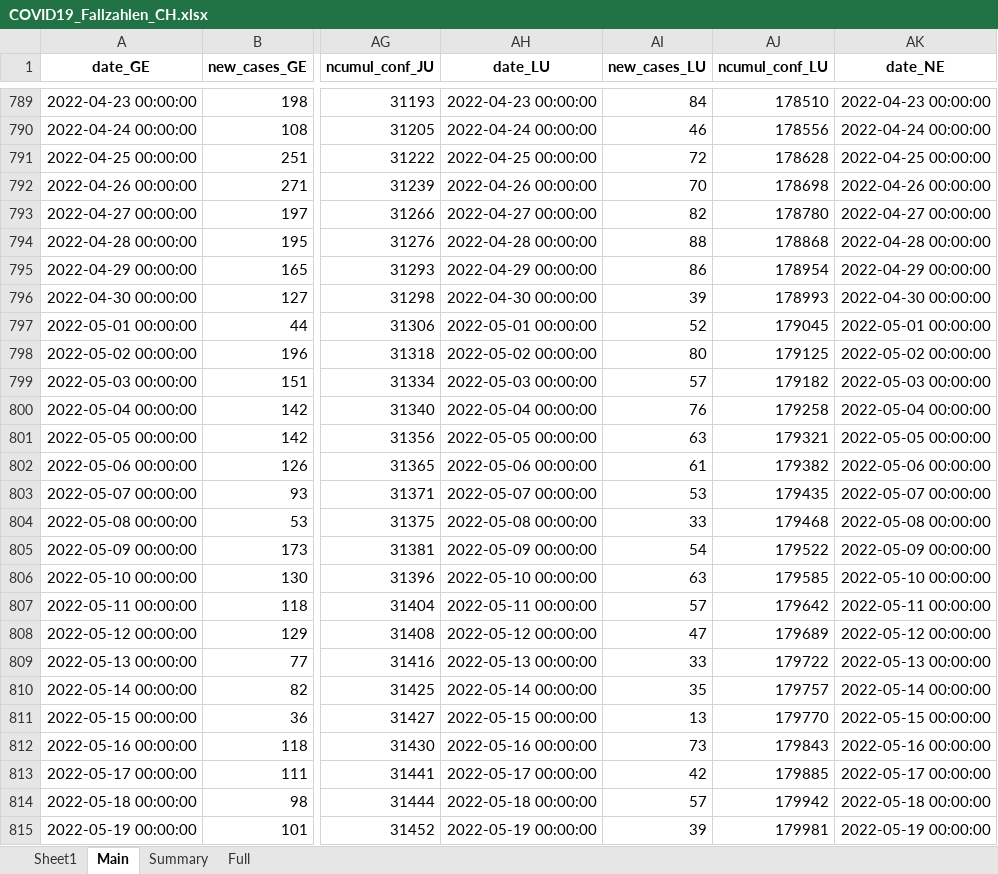
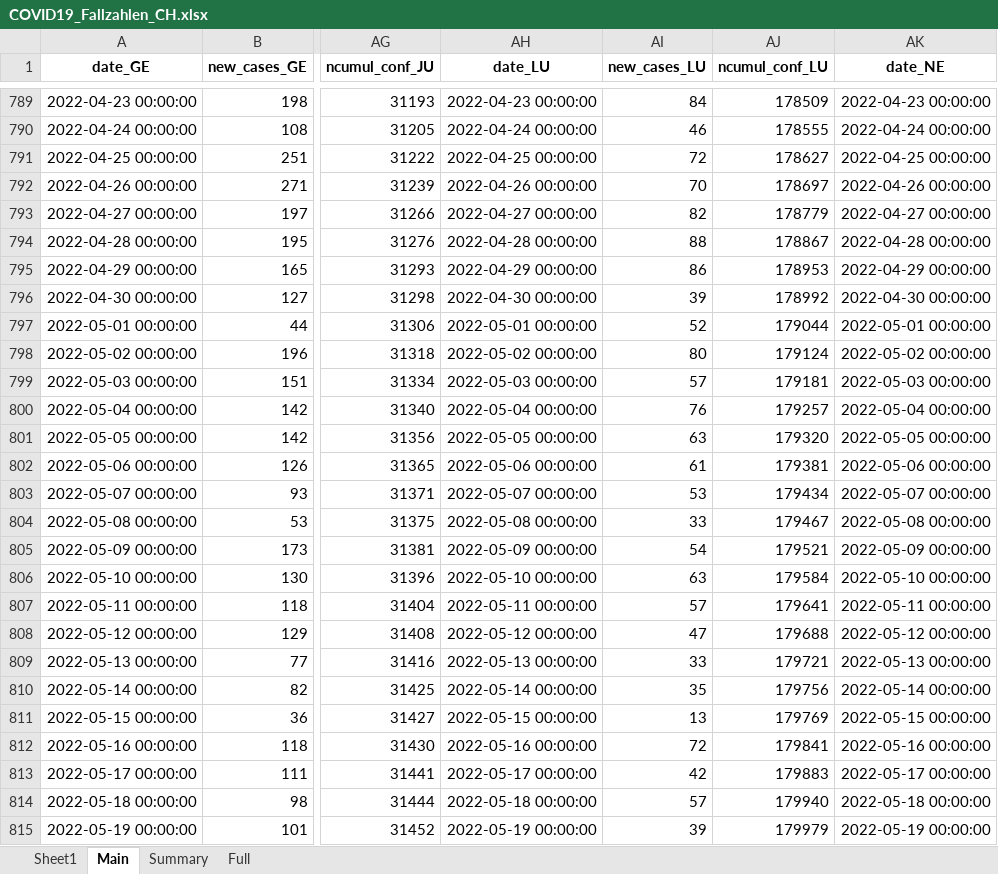
Before and after one commit to esolodko/p1_pub, an Excel workbook: xlsx_data/COVID19_Fallzahlen_CH.xlsx, sheet Main, drawn as a sheet; only a part is shown, gaps mark what is left out; values as stored, in another font and other column widths than the file's, no borders; the diff covers the shown part only; the diff names each change by its address in the sheet, - before the commit and + after, or states it on an @@ line.

```diff
--- a/xlsx_data/COVID19_Fallzahlen_CH.xlsx (sheet Main)
+++ b/xlsx_data/COVID19_Fallzahlen_CH.xlsx (sheet Main)
-AJ789 (ncumul_conf_LU): 178510
+AJ789 (ncumul_conf_LU): 178509
-AJ790 (ncumul_conf_LU): 178556
+AJ790 (ncumul_conf_LU): 178555
-AJ791 (ncumul_conf_LU): 178628
+AJ791 (ncumul_conf_LU): 178627
-AJ792 (ncumul_conf_LU): 178698
+AJ792 (ncumul_conf_LU): 178697
-AJ793 (ncumul_conf_LU): 178780
+AJ793 (ncumul_conf_LU): 178779
-AJ794 (ncumul_conf_LU): 178868
+AJ794 (ncumul_conf_LU): 178867
-AJ795 (ncumul_conf_LU): 178954
+AJ795 (ncumul_conf_LU): 178953
-AJ796 (ncumul_conf_LU): 178993
+AJ796 (ncumul_conf_LU): 178992
-AJ797 (ncumul_conf_LU): 179045
+AJ797 (ncumul_conf_LU): 179044
-AJ798 (ncumul_conf_LU): 179125
+AJ798 (ncumul_conf_LU): 179124
-AJ799 (ncumul_conf_LU): 179182
+AJ799 (ncumul_conf_LU): 179181
-AJ800 (ncumul_conf_LU): 179258
+AJ800 (ncumul_conf_LU): 179257
-AJ801 (ncumul_conf_LU): 179321
+AJ801 (ncumul_conf_LU): 179320
-AJ802 (ncumul_conf_LU): 179382
+AJ802 (ncumul_conf_LU): 179381
-AJ803 (ncumul_conf_LU): 179435
+AJ803 (ncumul_conf_LU): 179434
-AJ804 (ncumul_conf_LU): 179468
+AJ804 (ncumul_conf_LU): 179467
-AJ805 (ncumul_conf_LU): 179522
+AJ805 (ncumul_conf_LU): 179521
-AJ806 (ncumul_conf_LU): 179585
+AJ806 (ncumul_conf_LU): 179584
-AJ807 (ncumul_conf_LU): 179642
+AJ807 (ncumul_conf_LU): 179641
-AJ808 (ncumul_conf_LU): 179689
+AJ808 (ncumul_conf_LU): 179688
-AJ809 (ncumul_conf_LU): 179722
+AJ809 (ncumul_conf_LU): 179721
-AJ810 (ncumul_conf_LU): 179757
+AJ810 (ncumul_conf_LU): 179756
-AJ811 (ncumul_conf_LU): 179770
+AJ811 (ncumul_conf_LU): 179769
-AI812 (new_cases_LU): 73
+AI812 (new_cases_LU): 72
-AJ812 (ncumul_conf_LU): 179843
+AJ812 (ncumul_conf_LU): 179841
-AJ813 (ncumul_conf_LU): 179885
+AJ813 (ncumul_conf_LU): 179883
-AJ814 (ncumul_conf_LU): 179942
+AJ814 (ncumul_conf_LU): 179940
-AJ815 (ncumul_conf_LU): 179981
+AJ815 (ncumul_conf_LU): 179979
```
Also changed, not shown: 1 added row, 1 removed row and 159 edited cells elsewhere in this sheet, sheet Summary.
